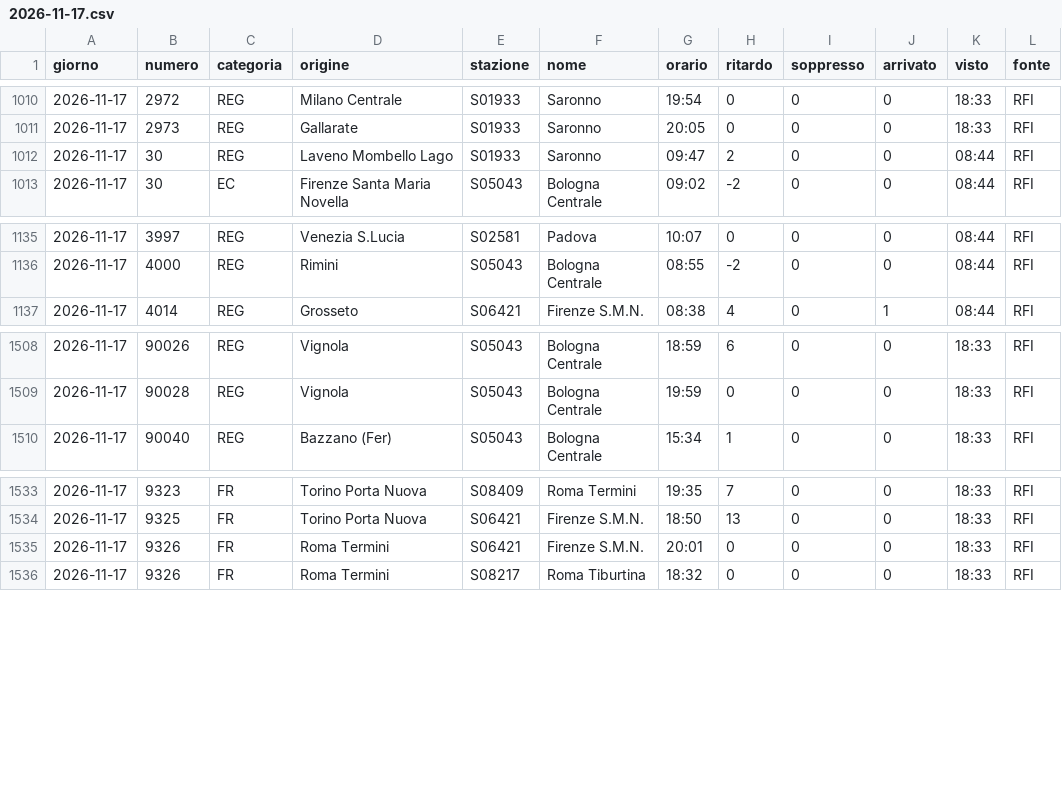
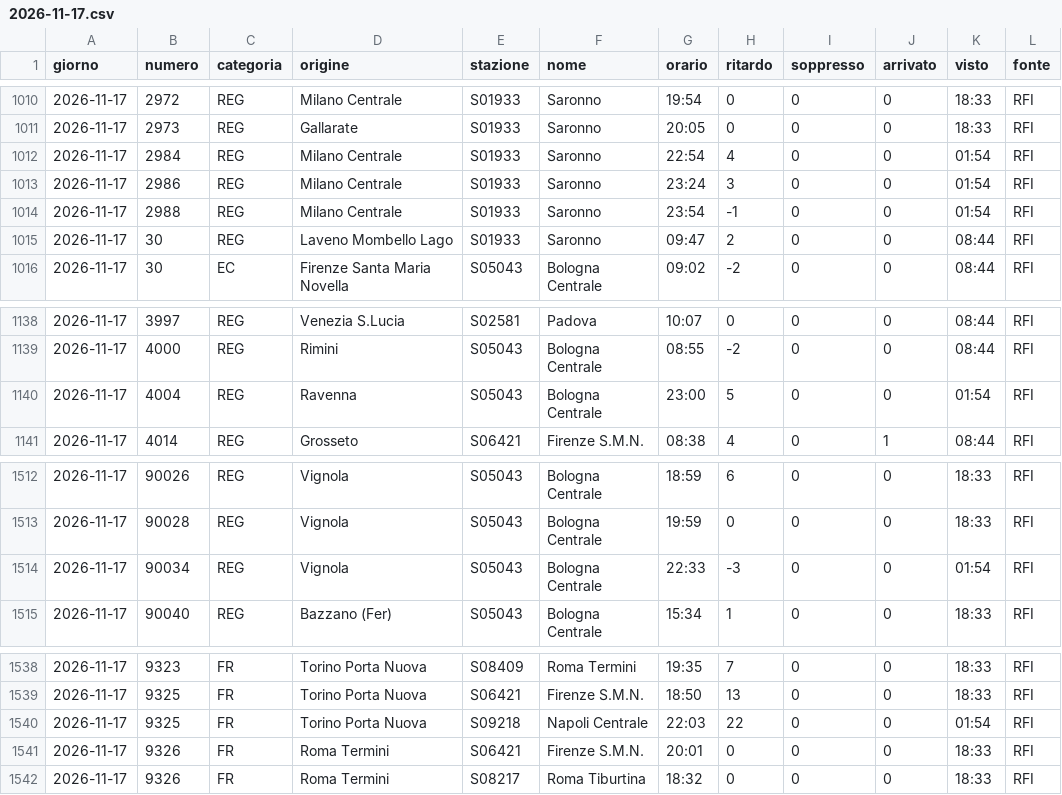
Before and after one commit to MJ83-collab/Binario-app, a CSV file: storico/giorni/2026-11-17.csv, drawn as a sheet; only a part is shown, gaps mark what is left out.

```diff
--- a/storico/giorni/2026-11-17.csv
+++ b/storico/giorni/2026-11-17.csv
@@ -1011,2 +1011,5 @@ giorno;numero;categoria;origine;stazione;nome;orario;ritardo;soppresso;arrivato;
 2026-11-17;2973;REG;Gallarate;S01933;Saronno;20:05;0;0;0;18:33;RFI
+2026-11-17;2984;REG;Milano Centrale;S01933;Saronno;22:54;4;0;0;01:54;RFI
+2026-11-17;2986;REG;Milano Centrale;S01933;Saronno;23:24;3;0;0;01:54;RFI
+2026-11-17;2988;REG;Milano Centrale;S01933;Saronno;23:54;-1;0;0;01:54;RFI
 2026-11-17;30;REG;Laveno Mombello Lago;S01933;Saronno;09:47;2;0;0;08:44;RFI
@@ -1136,2 +1139,3 @@ giorno;numero;categoria;origine;stazione;nome;orario;ritardo;soppresso;arrivato;
 2026-11-17;4000;REG;Rimini;S05043;Bologna Centrale;08:55;-2;0;0;08:44;RFI
+2026-11-17;4004;REG;Ravenna;S05043;Bologna Centrale;23:00;5;0;0;01:54;RFI
 2026-11-17;4014;REG;Grosseto;S06421;Firenze S.M.N.;08:38;4;0;1;08:44;RFI
@@ -1509,2 +1513,3 @@ giorno;numero;categoria;origine;stazione;nome;orario;ritardo;soppresso;arrivato;
 2026-11-17;90028;REG;Vignola;S05043;Bologna Centrale;19:59;0;0;0;18:33;RFI
+2026-11-17;90034;REG;Vignola;S05043;Bologna Centrale;22:33;-3;0;0;01:54;RFI
 2026-11-17;90040;REG;Bazzano (Fer);S05043;Bologna Centrale;15:34;1;0;0;18:33;RFI
@@ -1534,2 +1539,3 @@ giorno;numero;categoria;origine;stazione;nome;orario;ritardo;soppresso;arrivato;
 2026-11-17;9325;FR;Torino Porta Nuova;S06421;Firenze S.M.N.;18:50;13;0;0;18:33;RFI
+2026-11-17;9325;FR;Torino Porta Nuova;S09218;Napoli Centrale;22:03;22;0;0;01:54;RFI
 2026-11-17;9326;FR;Roma Termini;S06421;Firenze S.M.N.;20:01;0;0;0;18:33;RFI
```
Also changed, not shown: storico/classifica-giorno.csv, storico/treni-30g.csv, 2 other files.
